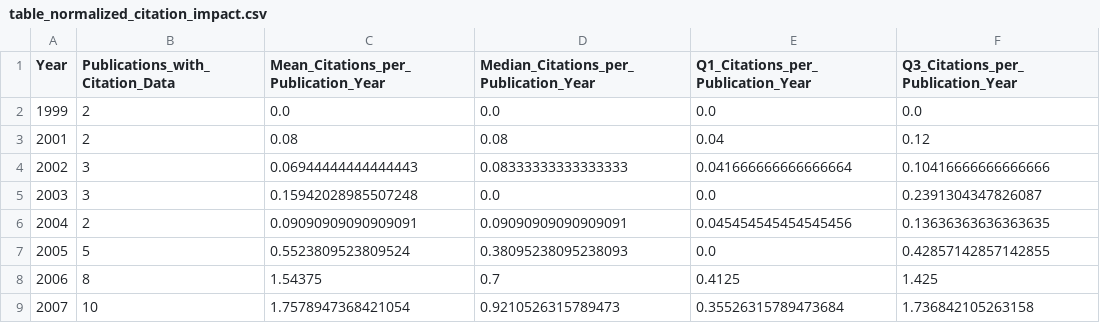
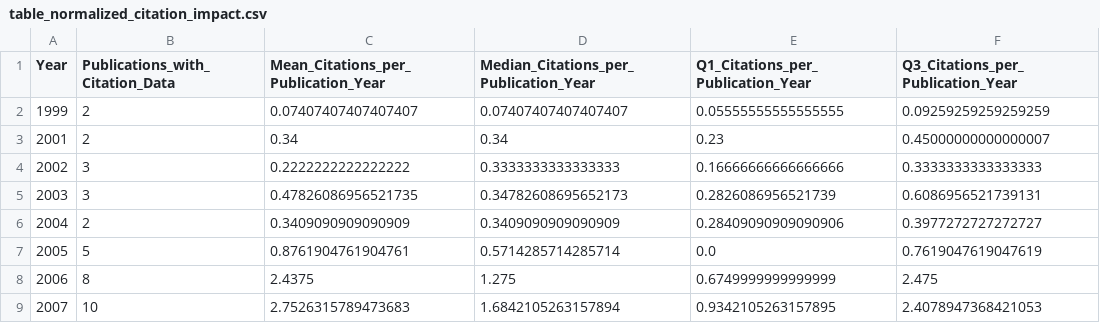
Before and after one commit to mjafarpour87/research-openehr, a CSV file: output/table_normalized_citation_impact.csv, drawn as a sheet; only a part is shown; the diff covers the shown part only.

Commit message:
Recalculation of citations based on the reviewer's feedback

```diff
--- a/output/table_normalized_citation_impact.csv
+++ b/output/table_normalized_citation_impact.csv
@@ -1,9 +1,9 @@
 Year,Publications_with_Citation_Data,Mean_Citations_per_Publication_Year,Median_Citations_per_Publication_Year,Q1_Citations_per_Publication_Year,Q3_Citations_per_Publication_Year
-1999,2,0.0,0.0,0.0,0.0
-2001,2,0.08,0.08,0.04,0.12
-2002,3,0.06944444444444443,0.08333333333333333,0.041666666666666664,0.10416666666666666
-2003,3,0.15942028985507248,0.0,0.0,0.2391304347826087
-2004,2,0.09090909090909091,0.09090909090909091,0.045454545454545456,0.13636363636363635
-2005,5,0.5523809523809524,0.38095238095238093,0.0,0.42857142857142855
-2006,8,1.54375,0.7,0.4125,1.425
-2007,10,1.7578947368421054,0.9210526315789473,0.35526315789473684,1.736842105263158
+1999,2,0.07407407407407407,0.07407407407407407,0.05555555555555555,0.09259259259259259
+2001,2,0.34,0.34,0.23,0.45000000000000007
+2002,3,0.2222222222222222,0.3333333333333333,0.16666666666666666,0.3333333333333333
+2003,3,0.47826086956521735,0.34782608695652173,0.2826086956521739,0.6086956521739131
+2004,2,0.3409090909090909,0.3409090909090909,0.28409090909090906,0.3977272727272727
+2005,5,0.8761904761904761,0.5714285714285714,0.0,0.7619047619047619
+2006,8,2.4375,1.275,0.6749999999999999,2.475
+2007,10,2.7526315789473683,1.6842105263157894,0.9342105263157895,2.4078947368421053
```
Also changed, not shown: 21 edited cells elsewhere in this file, output/table_author_contribution_citation_profile.csv, output/table_journal_citation_profile.csv, 24 other files.
